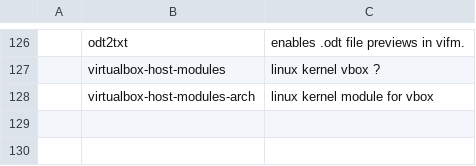
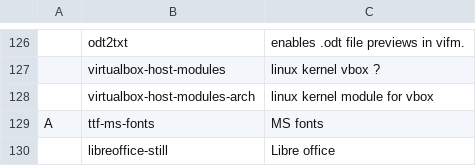
Before and after one commit to andrickv/LARBS, a CSV file: apps.csv, drawn as a sheet; only a part is shown, gaps mark what is left out; the diff names each change by its address in the sheet, - before the commit and + after, or states it on an @@ line.

Commit message:
Update apps.csv
Added Office pack

```diff
--- a/apps.csv
+++ b/apps.csv
+row 129: A | ttf-ms-fonts | MS fonts
+row 130:  | libreoffice-still | Libre office
```
